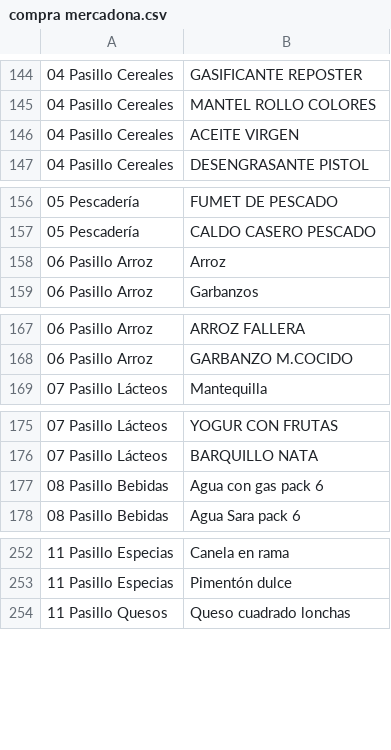
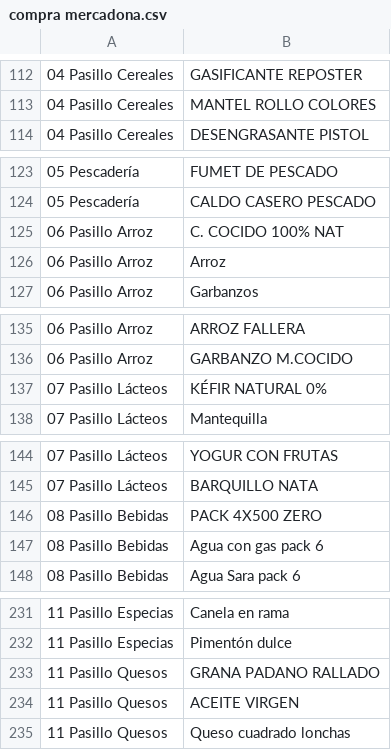
Before and after one commit to ramonmscloud/mercadona, a CSV file: compra mercadona.csv, drawn as a sheet; only a part is shown, gaps mark what is left out; the diff covers the shown part only.

```diff
--- a/compra mercadona.csv
+++ b/compra mercadona.csv
@@ -145,3 +113,2 @@
 04 Pasillo Cereales;MANTEL ROLLO COLORES;
-04 Pasillo Cereales;ACEITE VIRGEN;
 04 Pasillo Cereales;DESENGRASANTE PISTOL;
@@ -157,2 +124,3 @@
 05 Pescadería;CALDO CASERO PESCADO;
+06 Pasillo Arroz;C. COCIDO 100% NAT;
 06 Pasillo Arroz;Arroz;
@@ -168,2 +136,3 @@
 06 Pasillo Arroz;GARBANZO M.COCIDO;
+07 Pasillo Lácteos;KÉFIR NATURAL 0%;
 07 Pasillo Lácteos;Mantequilla;
@@ -176,2 +145,3 @@
 07 Pasillo Lácteos;BARQUILLO NATA;
+08 Pasillo Bebidas;PACK 4X500 ZERO;
 08 Pasillo Bebidas;Agua con gas pack 6;
@@ -253,2 +232,4 @@
 11 Pasillo Especias;Pimentón dulce;
+11 Pasillo Quesos;GRANA PADANO RALLADO;
+11 Pasillo Quesos;ACEITE VIRGEN;
 11 Pasillo Quesos;Queso cuadrado lonchas;
```
Also changed, not shown: 23 added rows, 43 removed rows and 2 edited cells elsewhere in this file.
